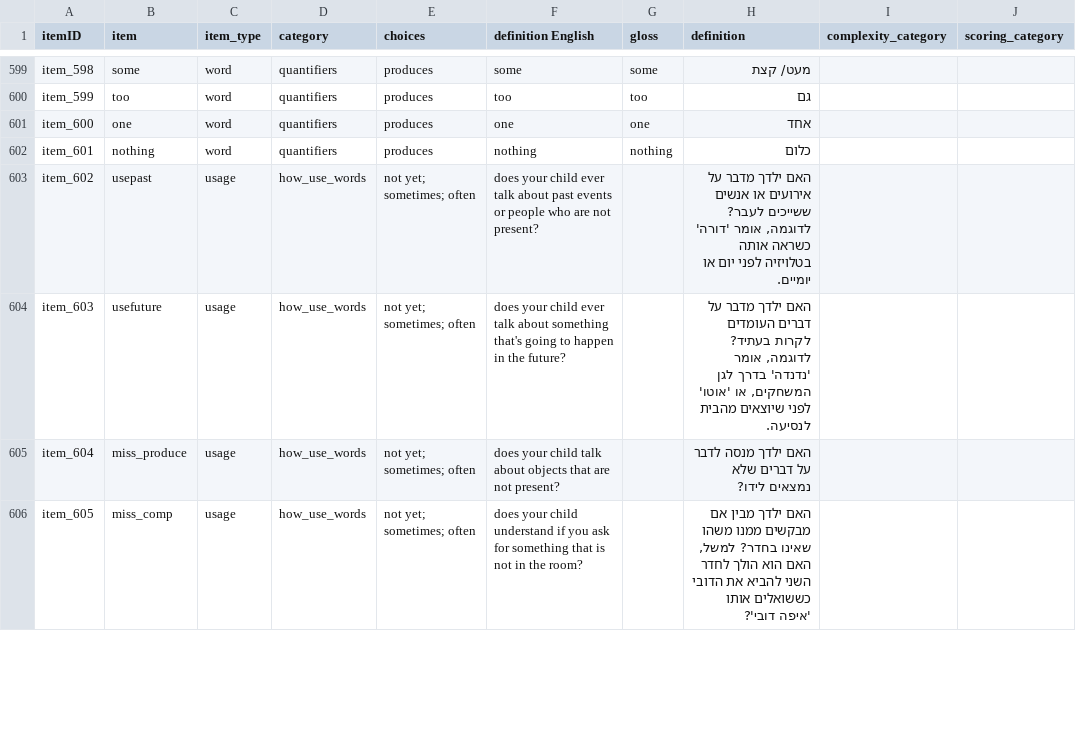
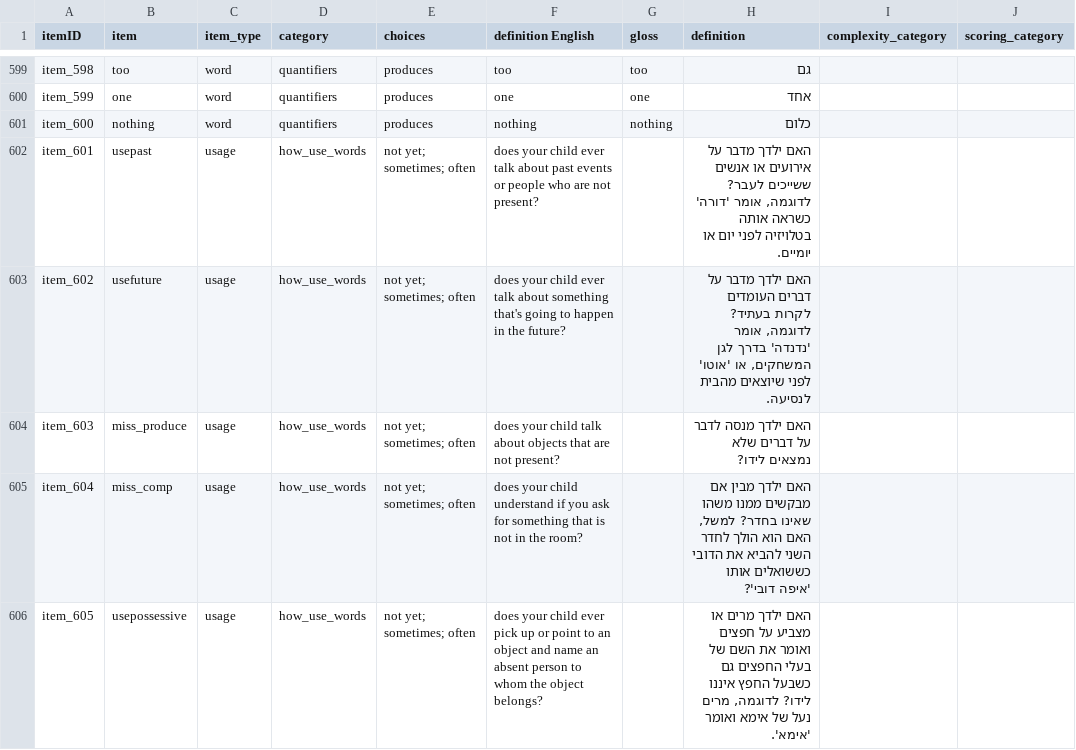
Before and after one commit to langcog/web-cdi, a CSV file: webcdi/cdi_form_csv/[Hebrew_WS].csv, drawn as a sheet; only a part is shown, gaps mark what is left out; the diff covers the shown part only; the diff names each change by its address in the sheet, - before the commit and + after, or states it on an @@ line.

```diff
--- a/webcdi/cdi_form_csv/[Hebrew_WS].csv
+++ b/webcdi/cdi_form_csv/[Hebrew_WS].csv
-B599 (item): some
+B599 (item): too
-F599 (definition English): some
+F599 (definition English): too
-G599 (gloss): some
+G599 (gloss): too
-H599 (definition): מעט/ קצת
+H599 (definition): גם
-B600 (item): too
+B600 (item): one
-F600 (definition English): too
+F600 (definition English): one
-G600 (gloss): too
+G600 (gloss): one
-H600 (definition): גם
+H600 (definition): אחד
-B601 (item): one
+B601 (item): nothing
-F601 (definition English): one
+F601 (definition English): nothing
-G601 (gloss): one
+G601 (gloss): nothing
-H601 (definition): אחד
+H601 (definition): כלום
-B602 (item): nothing
+B602 (item): usepast
-C602 (item_type): word
+C602 (item_type): usage
-D602 (category): quantifiers
+D602 (category): how_use_words
-E602 (choices): produces
+E602 (choices): not yet; sometimes; often
-F602 (definition English): nothing
+F602 (definition English): does your child ever talk about past events or people who are not present?
-G602 (gloss): nothing
+G602 (gloss): (empty)
-H602 (definition): כלום
+H602 (definition): האם ילדך מדבר על אירועים או אנשים ששייכים לעבר? לדוגמה, אומר 'דורה' כשראה אותה בטלויזיה לפני יום או יומיים.
-B603 (item): usepast
+B603 (item): usefuture
-F603 (definition English): …talk about past events or people who are not present?
+F603 (definition English): …talk about something that's going to happen in the future?
-H603 (definition): …מדבר על אירועים או אנשים ששייכים לעבר? לדוגמה, אומר 'דורה' כשראה אותה בטלויזיה לפני יום או יומיים.
+H603 (definition): …מדבר על דברים העומדים לקרות בעתיד? לדוגמה, אומר 'נדנדה' בדרך לגן המשחקים, או 'אוטו' לפני שיוצאים מהבית לנסיעה.
-B604 (item): usefuture
+B604 (item): miss_produce
-F604 (definition English): …your child ever talk about something that's going to happen in the future?
+F604 (definition English): …your child talk about objects that are not present?
-H604 (definition): האם ילדך מדבר על דברים העומדים לקרות בעתיד? לדוגמה, אומר 'נדנדה' בדרך לגן המשחקים, או 'אוטו' לפני שיוצאים מהבית לנסיעה.
+H604 (definition): האם ילדך מנסה לדבר על דברים שלא נמצאים לידו?
-B605 (item): miss_produce
+B605 (item): miss_comp
-F605 (definition English): …your child talk about objects that are not present?
+F605 (definition English): …your child understand if you ask for something that is not in the room?
-H605 (definition): האם ילדך מנסה לדבר על דברים שלא נמצאים לידו?
+H605 (definition): האם ילדך מבין אם מבקשים ממנו משהו שאינו בחדר? למשל, האם הוא הולך לחדר השני להביא את הדובי כששואלים אותו 'איפה דובי'?
-B606 (item): miss_comp
+B606 (item): usepossessive
-F606 (definition English): …your child understand if you ask for something that is not in the room?
+F606 (definition English): …your child ever pick up or point to an object and name an absent person to whom the object belongs?
-H606 (definition): האם ילדך מבין אם מבקשים ממנו משהו שאינו בחדר? למשל, האם הוא הולך לחדר השני להביא את הדובי כששואלים אותו 'איפה דובי'?
+H606 (definition): האם ילדך מרים או מצביע על חפצים ואומר את השם של בעלי החפצים גם כשבעל החפץ איננו לידו? לדוגמה, מרים נעל של אימא ואומר 'אימא'.
```
Also changed, not shown: 1 removed row and 74 edited cells elsewhere in this file.
